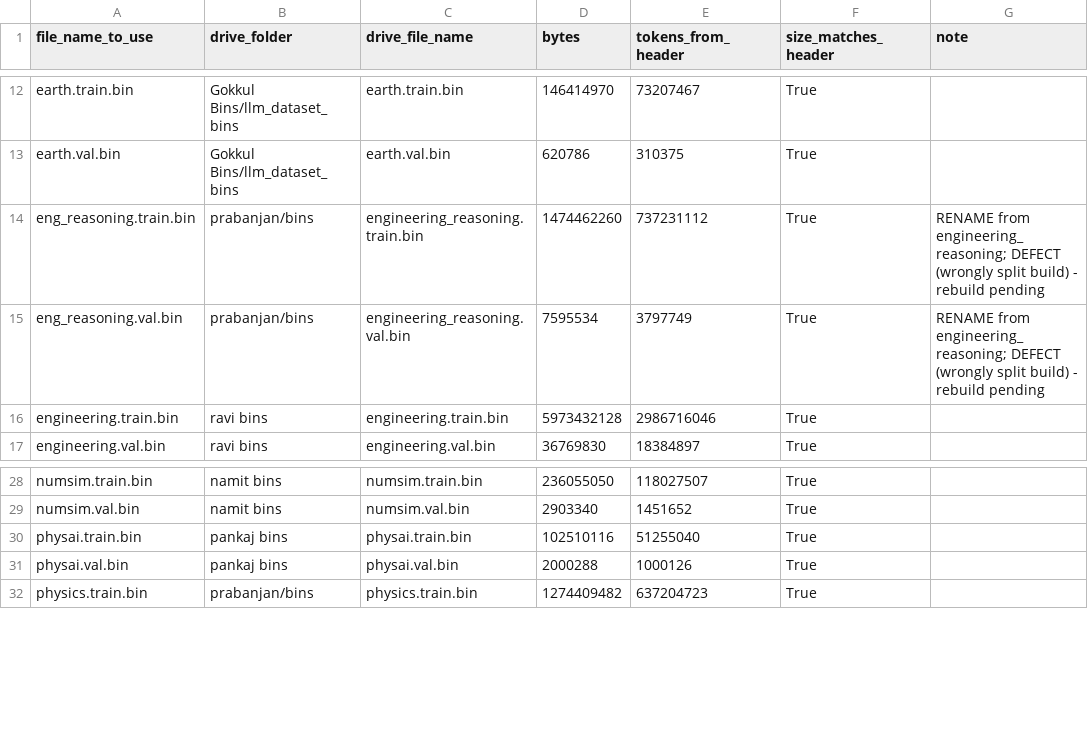
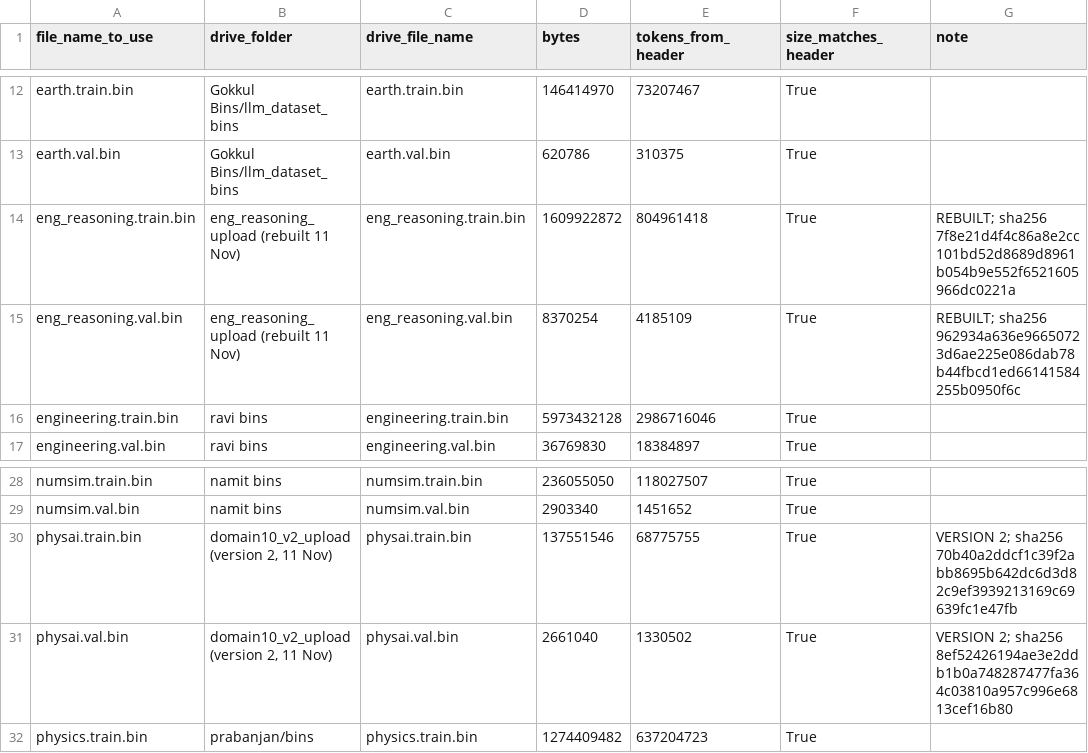
Before and after one commit to Pankaj837/LLM, a CSV file: docs/evidence/pilot_bins_manifest_2026-11-11.csv, drawn as a sheet; only a part is shown, gaps mark what is left out.

```diff
--- a/docs/evidence/pilot_bins_manifest_2026-11-11.csv
+++ b/docs/evidence/pilot_bins_manifest_2026-11-11.csv
@@ -13,4 +13,4 @@ earth.train.bin,Gokkul Bins/llm_dataset_bins,earth.train.bin,146414970,73207467,
 earth.val.bin,Gokkul Bins/llm_dataset_bins,earth.val.bin,620786,310375,True,
-eng_reasoning.train.bin,prabanjan/bins,engineering_reasoning.train.bin,1474462260,737231112,True,RENAME from engineering_reasoning; DEFECT (wrongly split build) - rebuild pending
-eng_reasoning.val.bin,prabanjan/bins,engineering_reasoning.val.bin,7595534,3797749,True,RENAME from engineering_reasoning; DEFECT (wrongly split build) - rebuild pending
+eng_reasoning.train.bin,eng_reasoning_upload (rebuilt 11 Nov),eng_reasoning.train.bin,1609922872,804961418,True,REBUILT; sha256 7f8e21d4f4c86a8e2cc101bd52d8689d8961b054b9e552f6521605966dc0221a
+eng_reasoning.val.bin,eng_reasoning_upload (rebuilt 11 Nov),eng_reasoning.val.bin,8370254,4185109,True,REBUILT; sha256 962934a636e96650723d6ae225e086dab78b44fbcd1ed66141584255b0950f6c
 engineering.train.bin,ravi bins,engineering.train.bin,5973432128,2986716046,True,
@@ -29,4 +29,4 @@ numsim.train.bin,namit bins,numsim.train.bin,236055050,118027507,True,
 numsim.val.bin,namit bins,numsim.val.bin,2903340,1451652,True,
-physai.train.bin,pankaj bins,physai.train.bin,102510116,51255040,True,
-physai.val.bin,pankaj bins,physai.val.bin,2000288,1000126,True,
+physai.train.bin,"domain10_v2_upload (version 2, 11 Nov)",physai.train.bin,137551546,68775755,True,VERSION 2; sha256 70b40a2ddcf1c39f2abb8695b642dc6d3d82c9ef3939213169c69639fc1e47fb
+physai.val.bin,"domain10_v2_upload (version 2, 11 Nov)",physai.val.bin,2661040,1330502,True,VERSION 2; sha256 8ef52426194ae3e2ddb1b0a748287477fa364c03810a957c996e6813cef16b80
 physics.train.bin,prabanjan/bins,physics.train.bin,1274409482,637204723,True,
```
Also changed, not shown: 7 other files.
